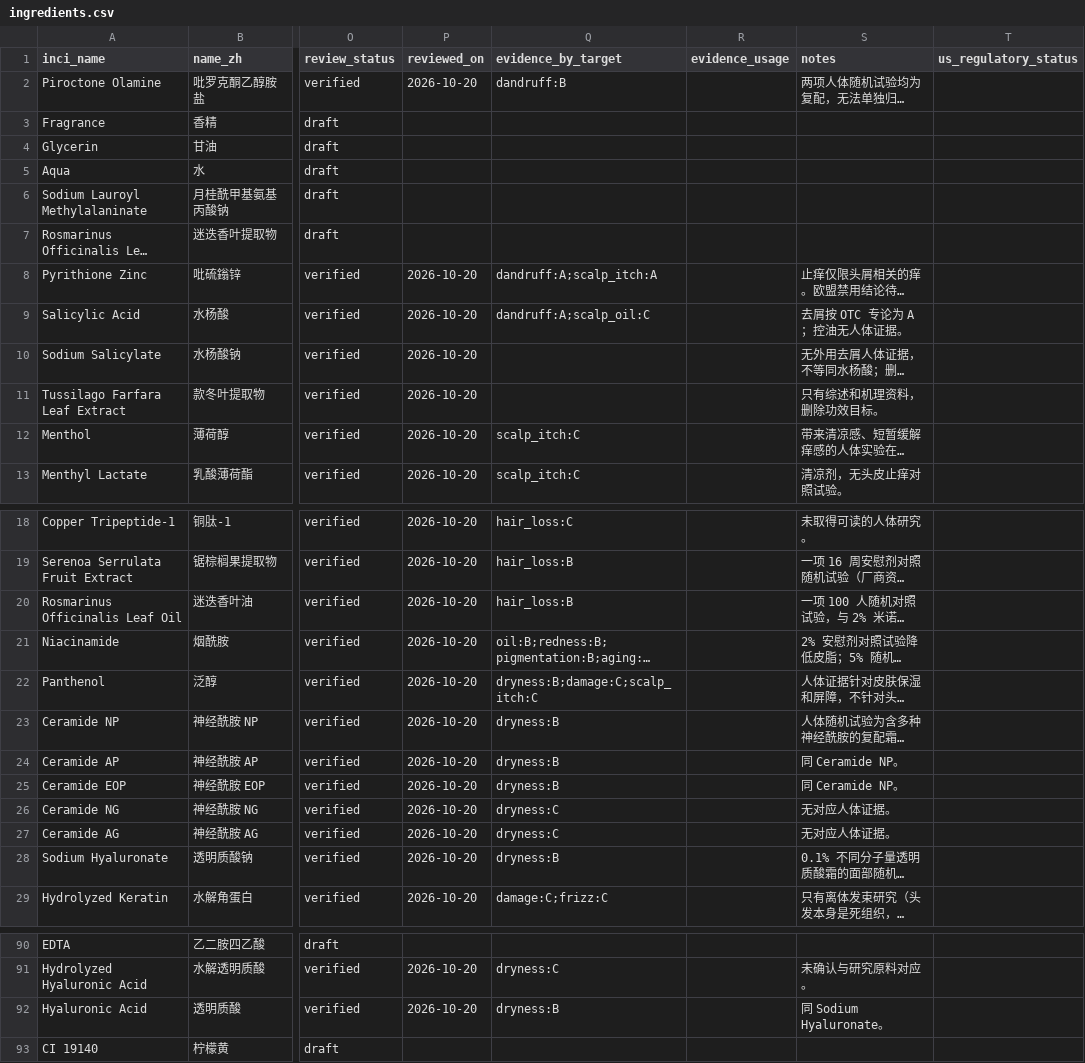
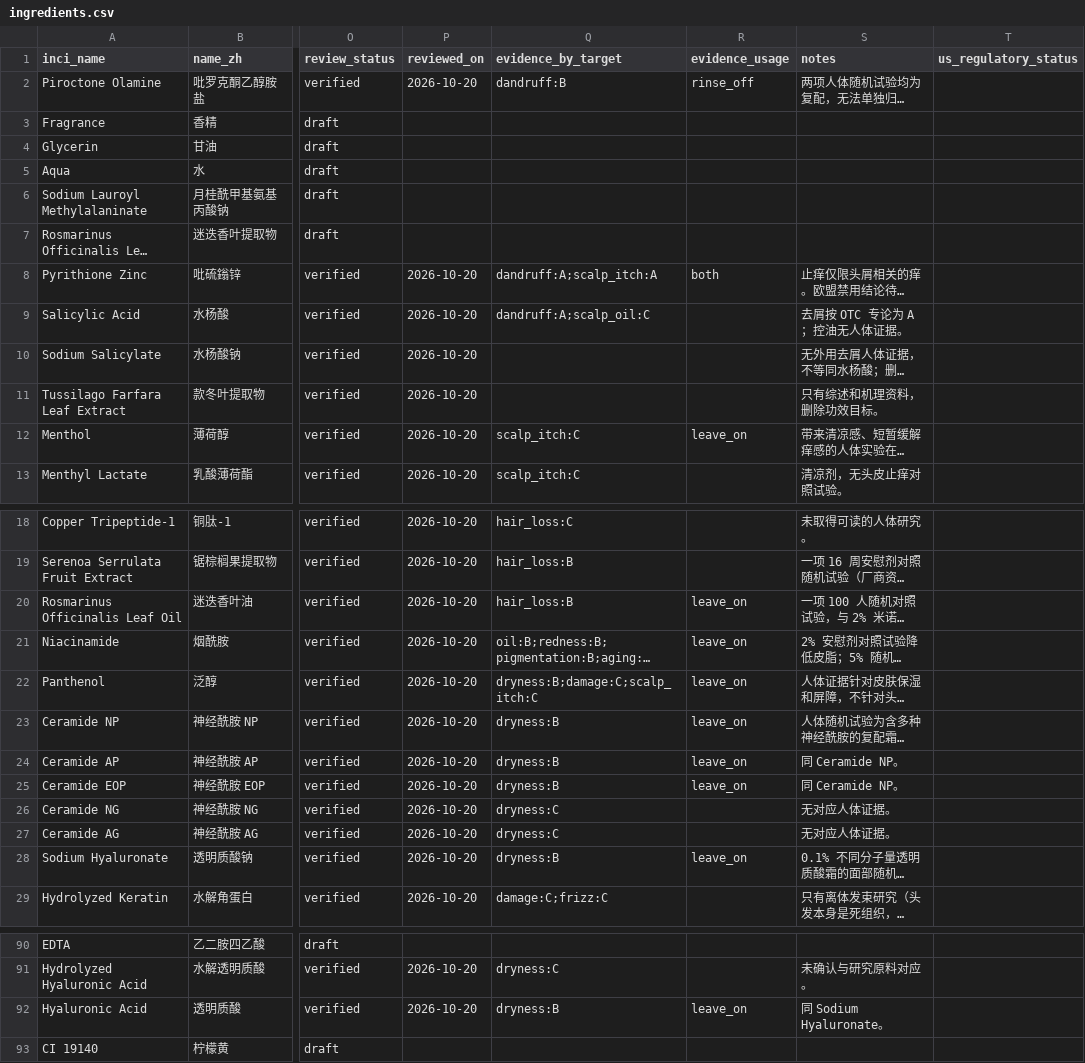
Before and after one commit to sprite2140-art/skincare, a CSV file: data/ingredients.csv, drawn as a sheet; only a part is shown, gaps mark what is left out; long unchanged cells end in …; the diff names each change by its address in the sheet, - before the commit and + after, or states it on an @@ line.

```diff
--- a/data/ingredients.csv
+++ b/data/ingredients.csv
-R2 (evidence_usage): (empty)
+R2 (evidence_usage): rinse_off
-R8 (evidence_usage): (empty)
+R8 (evidence_usage): both
-R12 (evidence_usage): (empty)
+R12 (evidence_usage): leave_on
-R20:R25 (evidence_usage): (empty)
+R20:R25 (evidence_usage): leave_on
-R28 (evidence_usage): (empty)
+R28 (evidence_usage): leave_on
-R92 (evidence_usage): (empty)
+R92 (evidence_usage): leave_on
```
Also changed, not shown: 8 other files.
